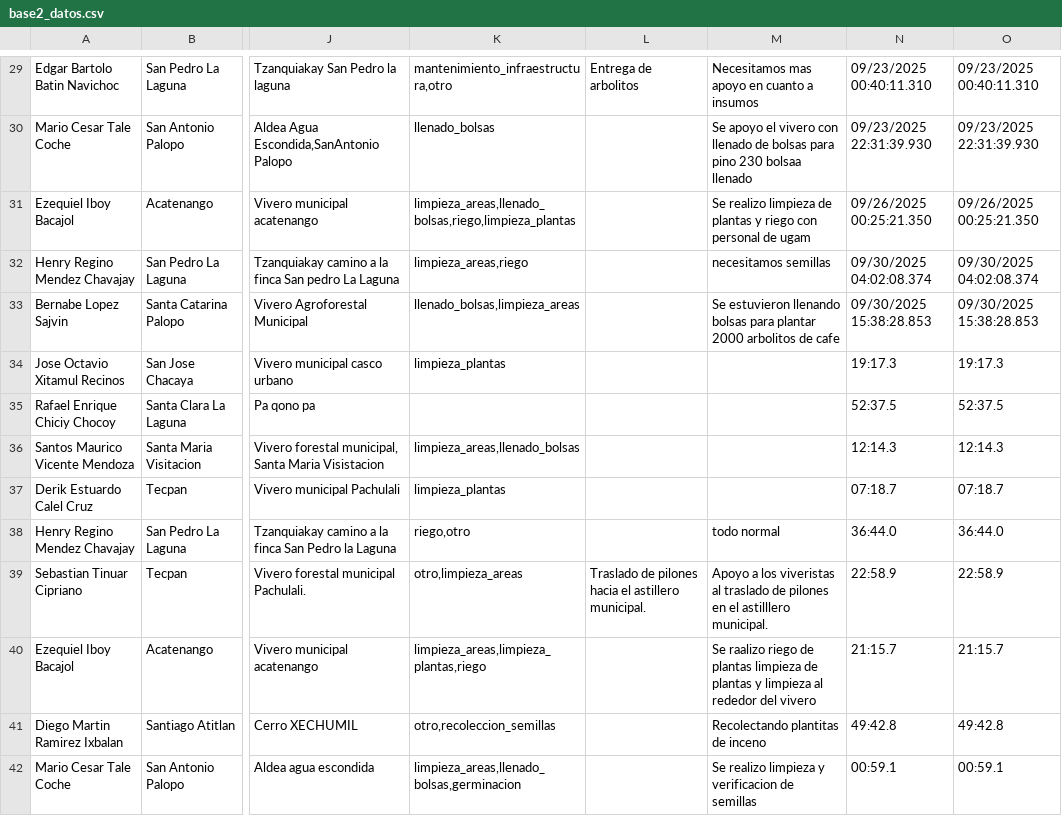
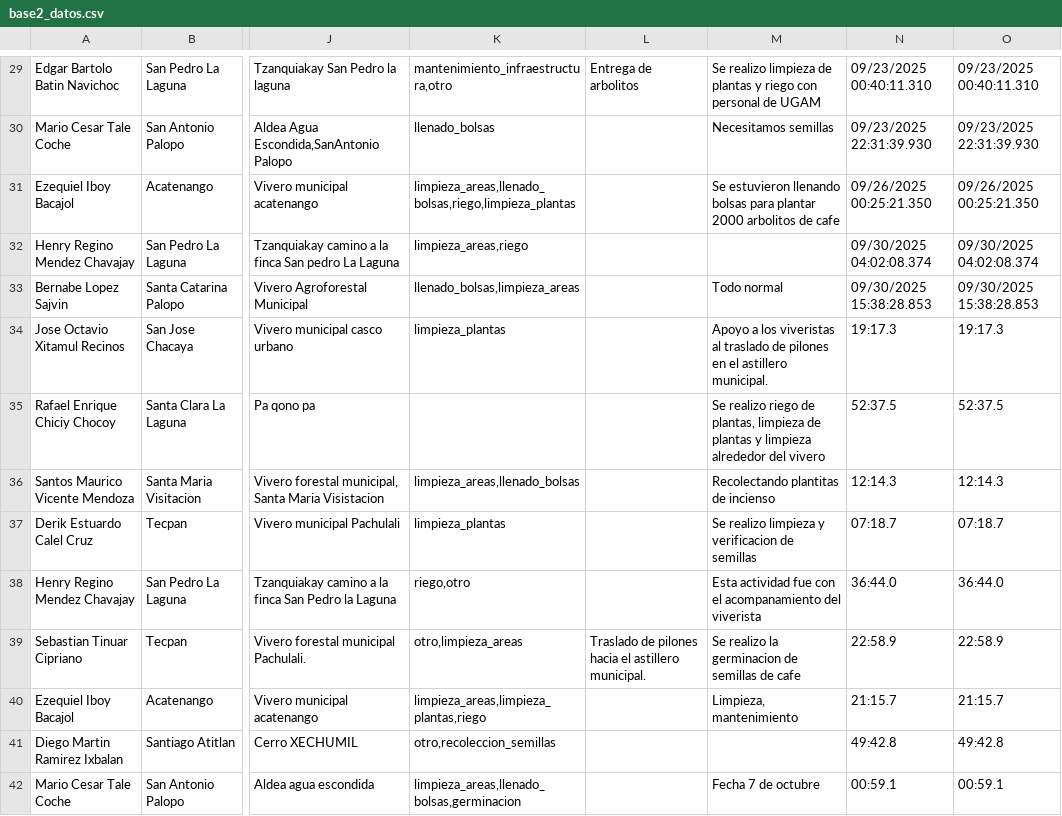
Before and after one commit to geograficaaala/guardarecursos_conap, a CSV file: base2_datos.csv, drawn as a sheet; only a part is shown, gaps mark what is left out; the diff covers the shown part only; the diff names each change by its address in the sheet, - before the commit and + after, or states it on an @@ line.

```diff
--- a/base2_datos.csv
+++ b/base2_datos.csv
-M29: Necesitamos mas apoyo en cuanto a insumos
+M29: Se realizo limpieza de plantas y riego con personal de UGAM
-M30: Se apoyo el vivero con llenado de bolsas para pino 230 bolsaa llenado
+M30: Necesitamos semillas
-M31: Se realizo limpieza de plantas y riego con personal de ugam
+M31: Se estuvieron llenando bolsas para plantar 2000 arbolitos de cafe
-M32: necesitamos semillas
+M32: (empty)
-M33: Se estuvieron llenando bolsas para plantar 2000 arbolitos de cafe
+M33: Todo normal
-M34: (empty)
+M34: Apoyo a los viveristas al traslado de pilones en el astillero municipal.
-M35: (empty)
+M35: Se realizo riego de plantas, limpieza de plantas y limpieza alrededor del vivero
-M36: (empty)
+M36: Recolectando plantitas de incienso
-M37: (empty)
+M37: Se realizo limpieza y verificacion de semillas
-M38: todo normal
+M38: Esta actividad fue con el acompanamiento del viverista
-M39: Apoyo a los viveristas al traslado de pilones en el astilllero municipal.
+M39: Se realizo la germinacion de semillas de cafe
-M40: Se raalizo riego de plantas limpieza de plantas y limpieza al rededor del vivero
+M40: Limpieza, mantenimiento
-M41: Recolectando plantitas de inceno
+M41: (empty)
-M42: Se realizo limpieza y verificacion de semillas
+M42: Fecha 7 de octubre
```
Also changed, not shown: 56 edited cells elsewhere in this file.
